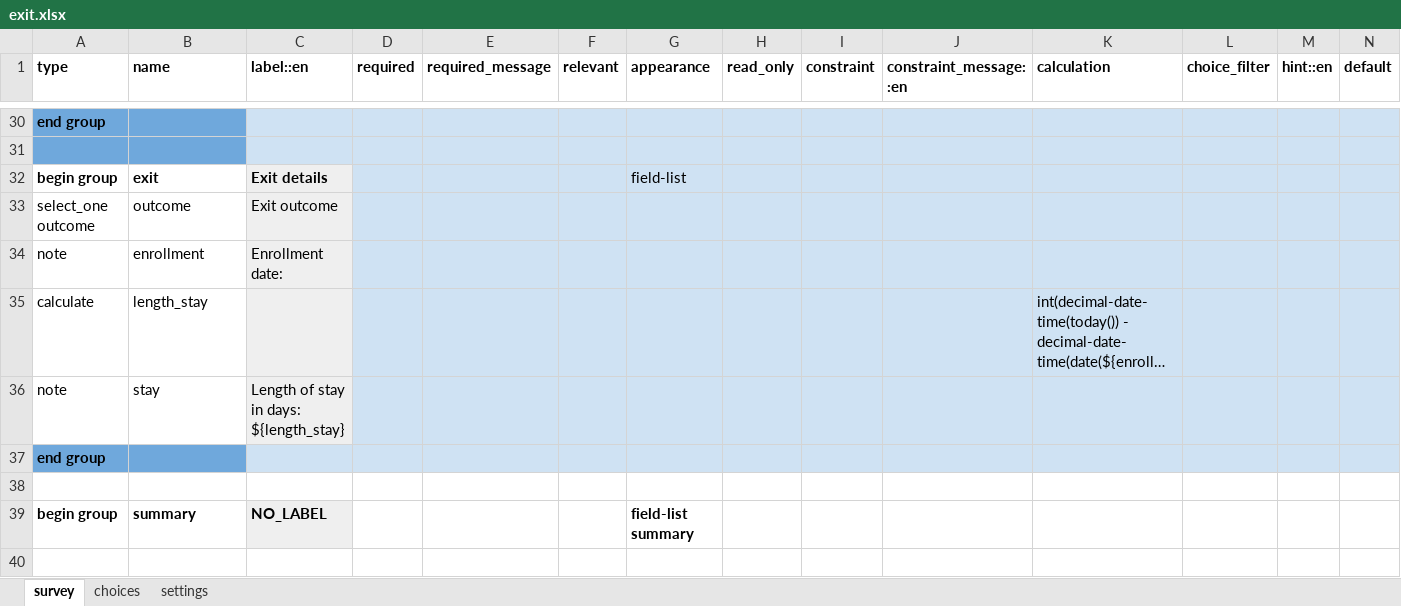
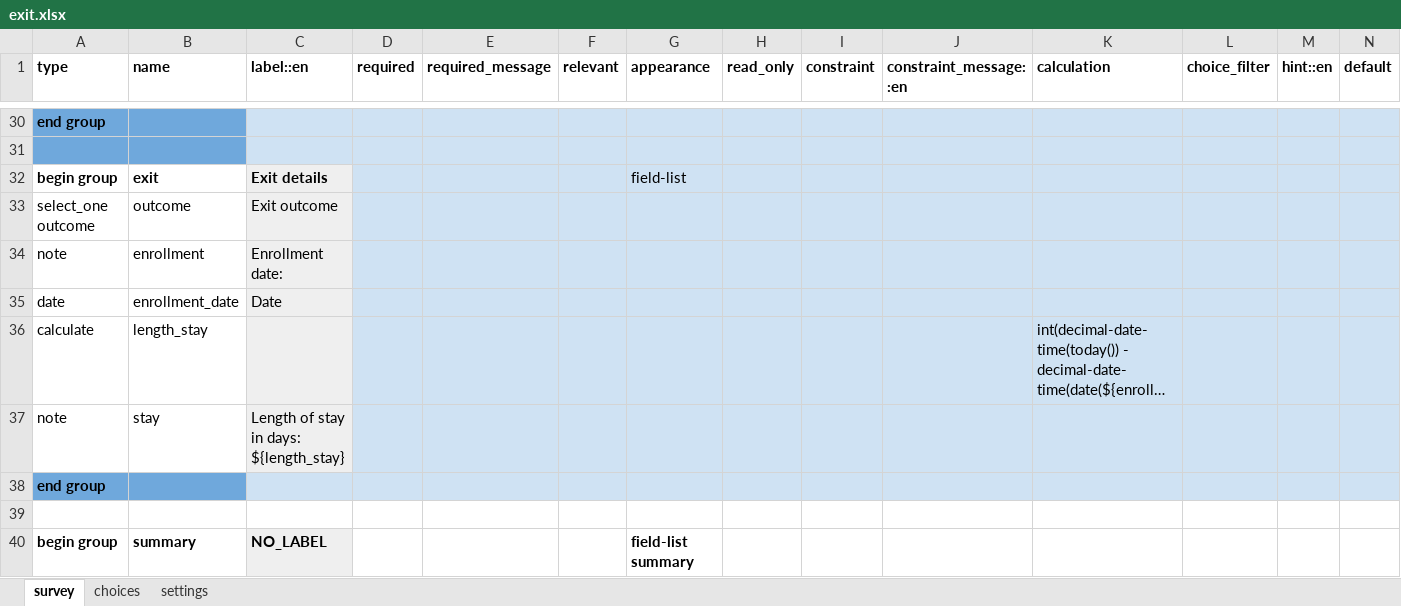
Before and after one commit to ronna/cht-lgh, an Excel workbook: forms/app/exit.xlsx, sheet survey, drawn as a sheet; only a part is shown, gaps mark what is left out; the shorter side is filled out with more unchanged rows; long unchanged cells end in …; values as stored, in another font and other column widths than the file's, no borders; rows hold the shown columns only; the diff names each change by its address in the sheet, - before the commit and + after, or states it on an @@ line.

Commit message:
Update exit.xlsx

```diff
--- a/forms/app/exit.xlsx (sheet survey)
+++ b/forms/app/exit.xlsx (sheet survey)
+row 35: date | enrollment_date | Date
```
Also changed, not shown: sheet settings.
